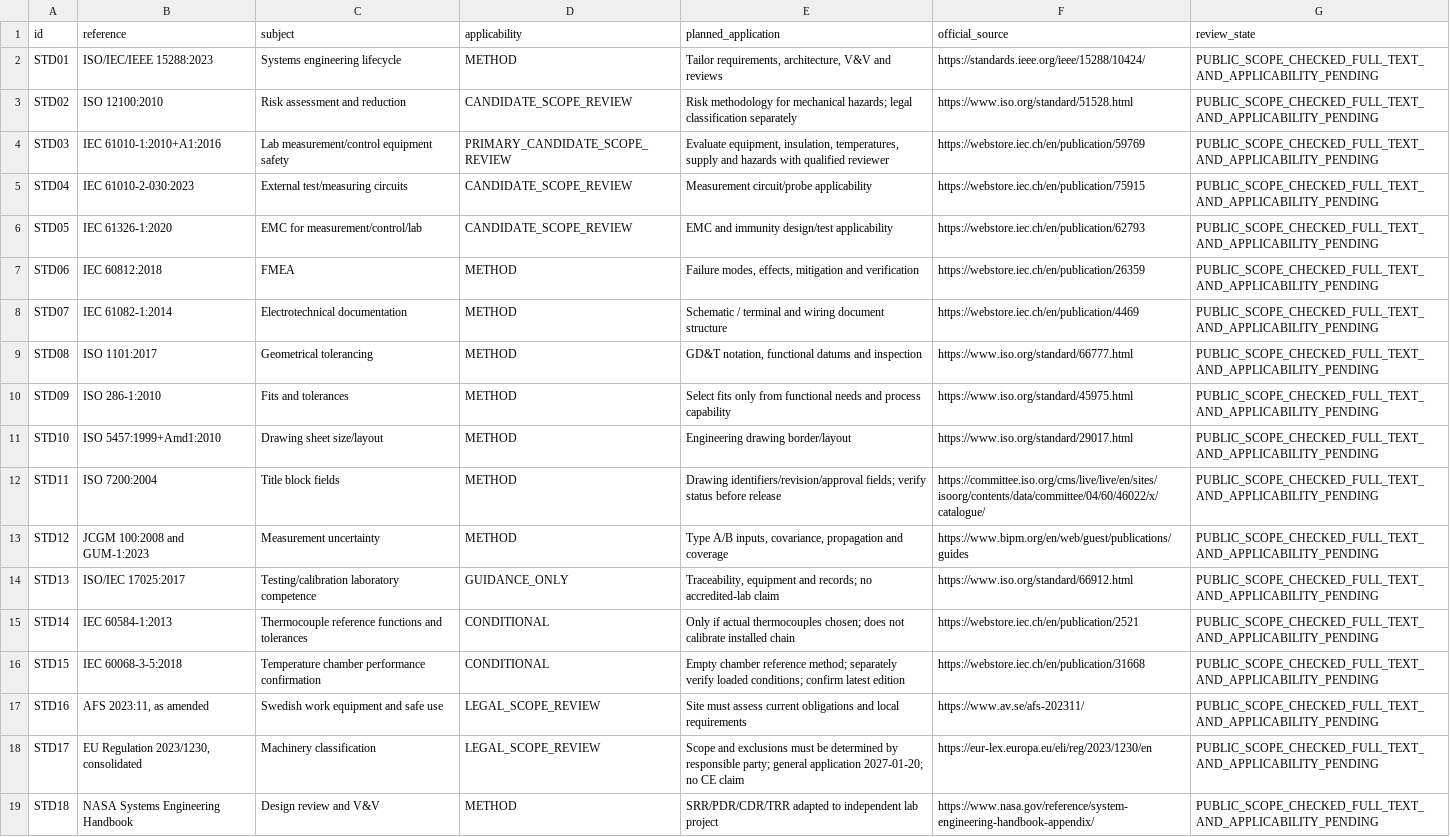
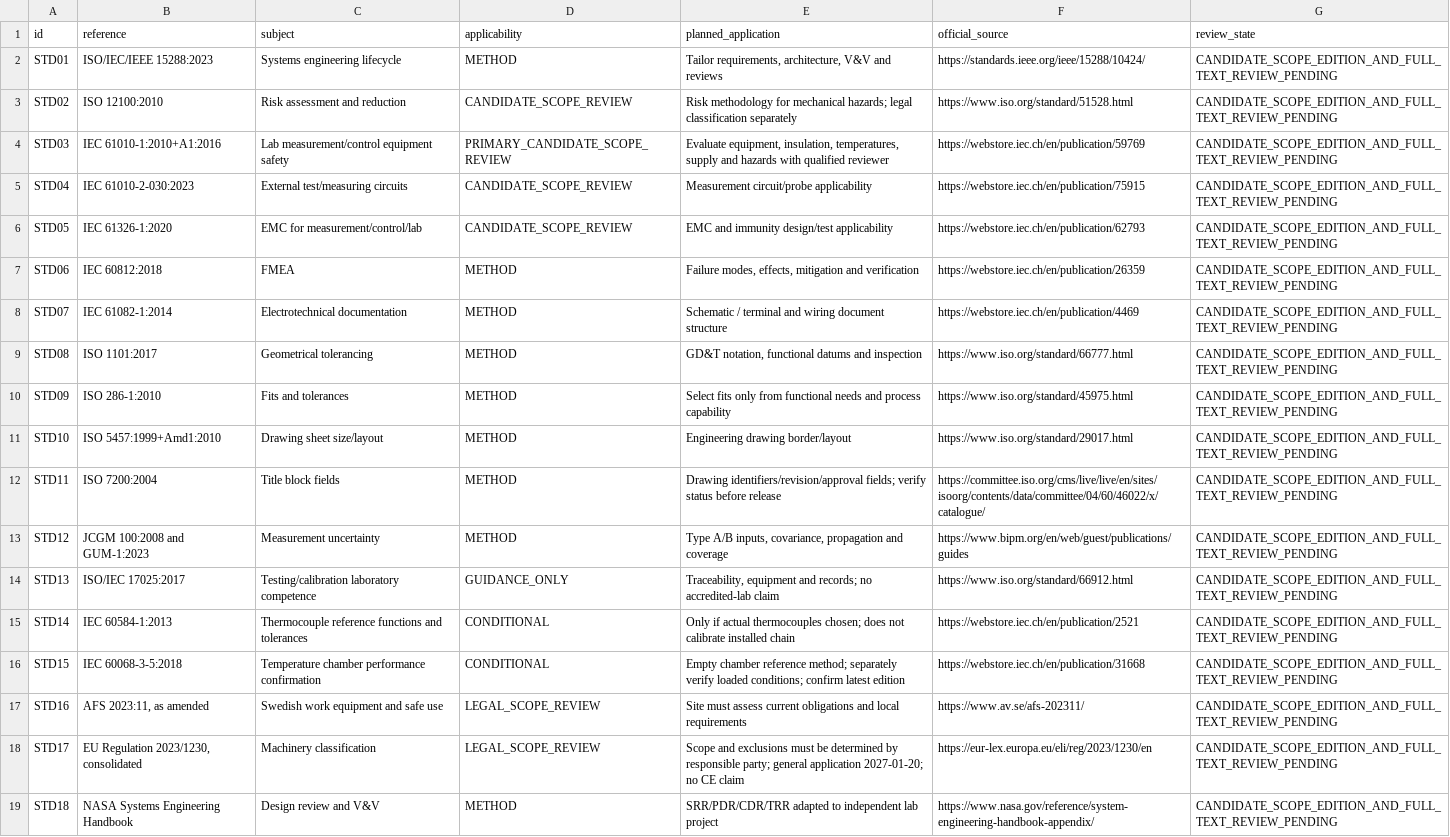
Before and after one commit to Open-Energy-Methods/electronics-bench-testing, a CSV file: 18_rig_engineering/safety/RIG-STD-001_standards.csv, drawn as a sheet; the diff names each change by its address in the sheet, - before the commit and + after, or states it on an @@ line.

Commit message:
docs: separate candidate standards from verified public-scope references and link the OPEP umbrella

```diff
--- a/18_rig_engineering/safety/RIG-STD-001_standards.csv
+++ b/18_rig_engineering/safety/RIG-STD-001_standards.csv
-G2:G19 (review_state): PUBLIC_SCOPE_CHECKED_FULL_TEXT_AND_APPLICABILITY_PENDING
+G2:G19 (review_state): CANDIDATE_SCOPE_EDITION_AND_FULL_TEXT_REVIEW_PENDING
```
Also changed, not shown: 1 other file.
